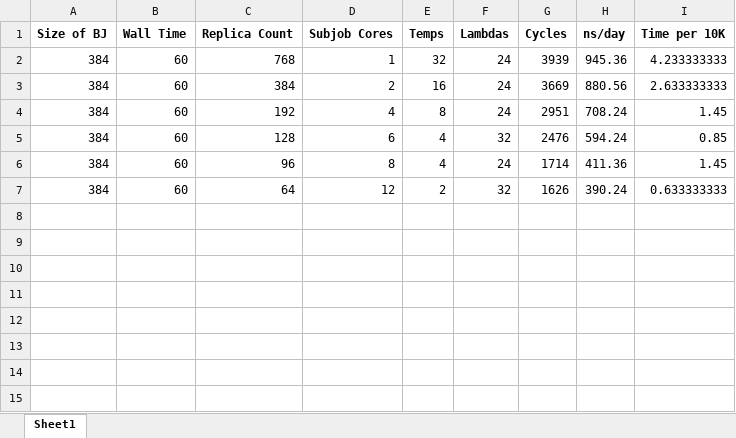
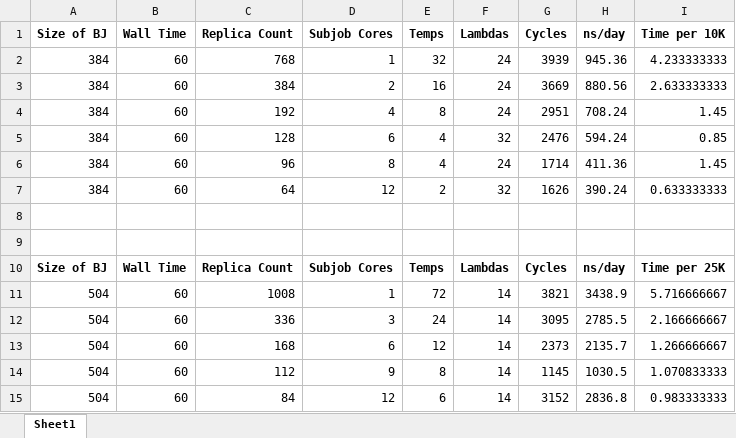
Before and after one commit to saga-project/asyncre-bigjob, an Excel workbook: papers/impact_data/IMPACTsmallsystem.xlsx, sheet Sheet1, drawn as a sheet; values as stored, in another font and other column widths than the file's, no borders; charts and pictures not drawn; the diff names each change by its address in the sheet, - before the commit and + after, or states it on an @@ line.

Commit message:
Latest numbers with medium system included

```diff
--- a/papers/impact_data/IMPACTsmallsystem.xlsx (sheet Sheet1)
+++ b/papers/impact_data/IMPACTsmallsystem.xlsx (sheet Sheet1)
+row 8: (empty)
+row 9: (empty)
+row 10: Size of BJ | Wall Time | Replica Count | Subjob Cores | Temps | Lambdas | Cycles | ns/day | Time per 25K
+row 11: 504 | 60 | 1008 | 1 | 72 | 14 | 3821 | 3438.9 | 5.716666667
+row 12: 504 | 60 | 336 | 3 | 24 | 14 | 3095 | 2785.5 | 2.166666667
+row 13: 504 | 60 | 168 | 6 | 12 | 14 | 2373 | 2135.7 | 1.266666667
+row 14: 504 | 60 | 112 | 9 | 8 | 14 | 1145 | 1030.5 | 1.070833333
+row 15: 504 | 60 | 84 | 12 | 6 | 14 | 3152 | 2836.8 | 0.983333333
```
Also changed, not shown: charts or pictures.
